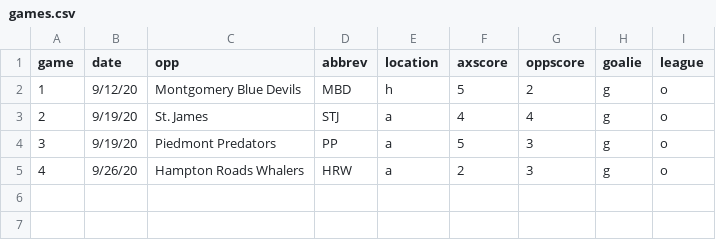
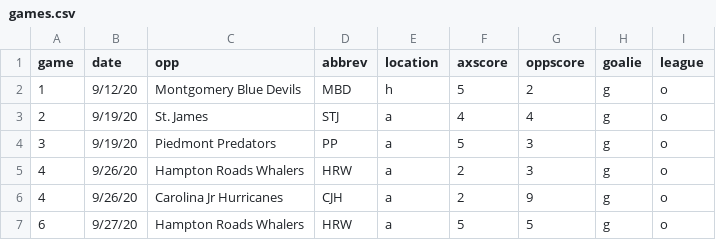
Before and after one commit to werntzp/hockey-stats, a CSV file: games.csv, drawn as a sheet; the diff names each change by its address in the sheet, - before the commit and + after, or states it on an @@ line.

Commit message:
Update games.csv

```diff
--- a/games.csv
+++ b/games.csv
+row 6: 4 | 9/26/20 | Carolina Jr Hurricanes | CJH | a | 2 | 9 | g | o
+row 7: 6 | 9/27/20 | Hampton Roads Whalers | HRW | a | 5 | 5 | g | o
```
